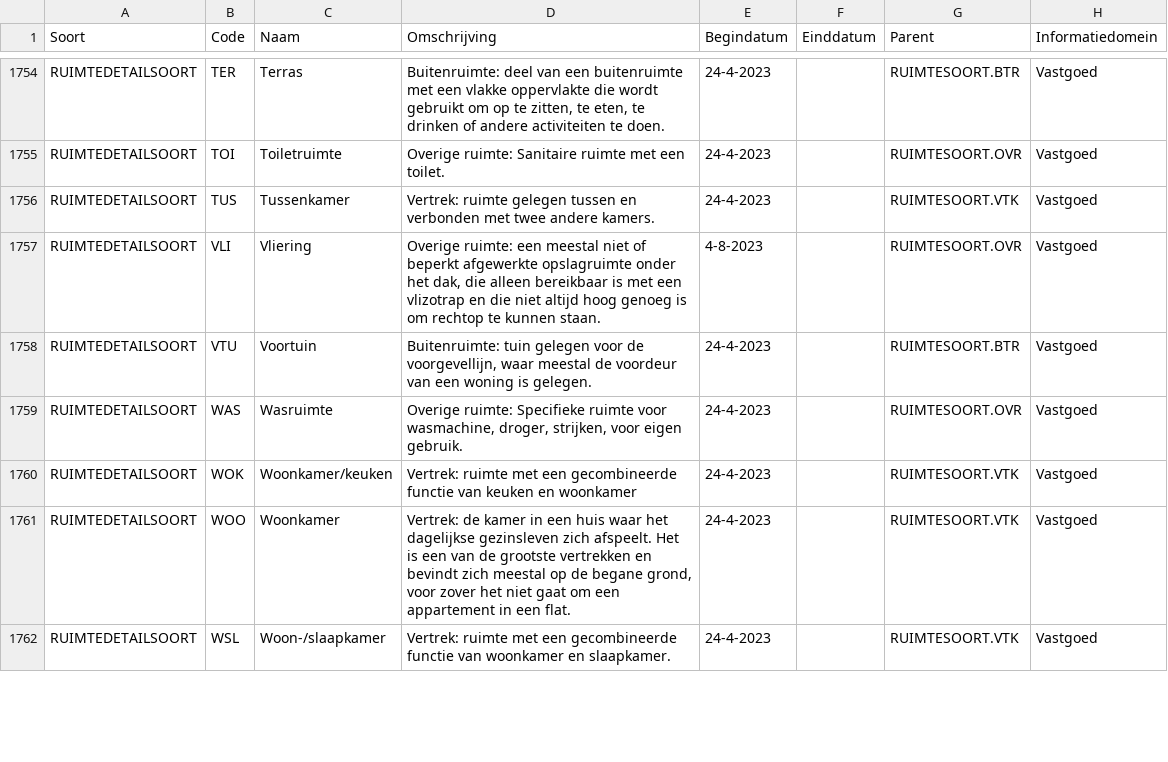
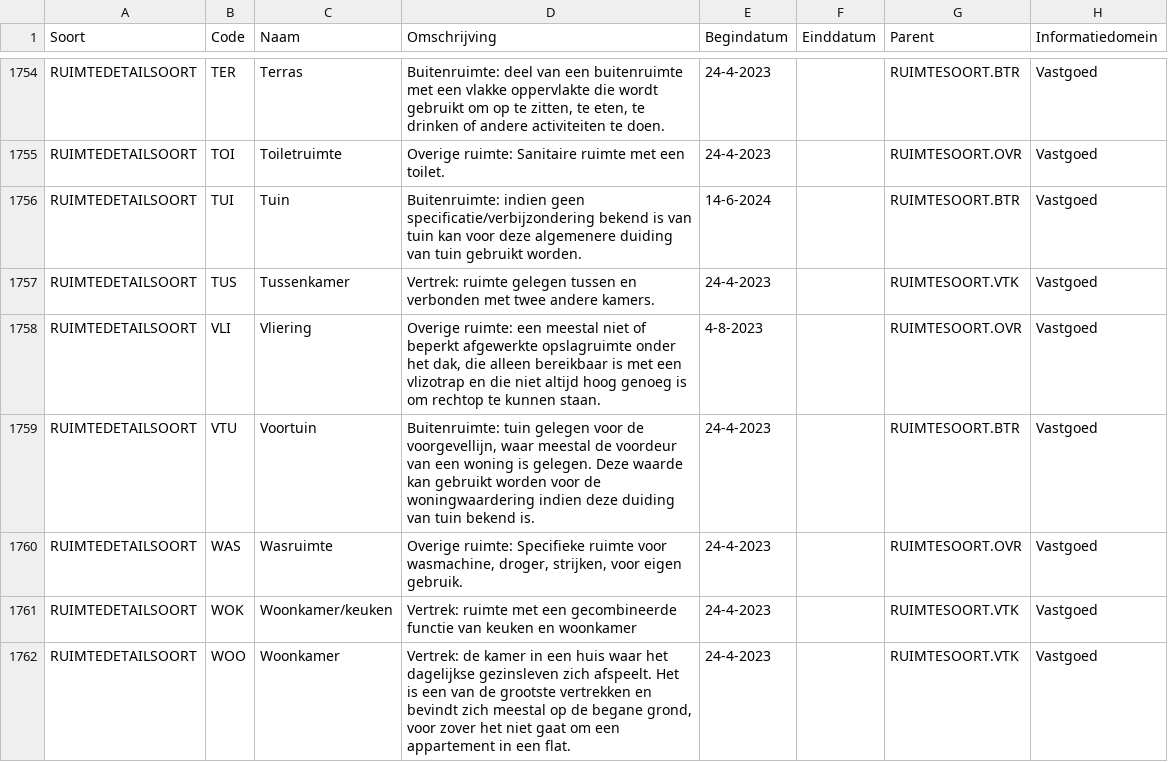
Before and after one commit to Aedes-datastandaarden/vera-referentiedata, a CSV file: Referentiedata.csv, drawn as a sheet; only a part is shown, gaps mark what is left out; the shorter side is filled out with more unchanged rows; the diff covers the shown part only.

Commit message:
Update referentiedata met tuin en nieuwe omschrijvingen

```diff
--- a/Referentiedata.csv
+++ b/Referentiedata.csv
@@ -1755,5 +1755,6 @@ RUIMTEDETAILSOORT;TER;Terras;Buitenruimte: deel van een buitenruimte met een vla
 RUIMTEDETAILSOORT;TOI;Toiletruimte;Overige ruimte: Sanitaire ruimte met een toilet.;24-4-2023;;RUIMTESOORT.OVR;Vastgoed
+RUIMTEDETAILSOORT;TUI;Tuin;Buitenruimte: indien geen specificatie/verbijzondering bekend is van tuin kan voor deze algemenere duiding van tuin gebruikt worden.;14-6-2024;;RUIMTESOORT.BTR;Vastgoed
 RUIMTEDETAILSOORT;TUS;Tussenkamer;Vertrek: ruimte gelegen tussen en verbonden met twee andere kamers.;24-4-2023;;RUIMTESOORT.VTK;Vastgoed
 RUIMTEDETAILSOORT;VLI;Vliering;Overige ruimte: een meestal niet of beperkt afgewerkte opslagruimte onder het dak, die alleen bereikbaar is met een vlizotrap en die niet altijd hoog genoeg is om rechtop te kunnen staan.;4-8-2023;;RUIMTESOORT.OVR;Vastgoed
-RUIMTEDETAILSOORT;VTU;Voortuin;Buitenruimte: tuin gelegen voor de voorgevellijn, waar meestal de voordeur van een woning is gelegen.;24-4-2023;;RUIMTESOORT.BTR;Vastgoed
+RUIMTEDETAILSOORT;VTU;Voortuin;Buitenruimte: tuin gelegen voor de voorgevellijn, waar meestal de voordeur van een woning is gelegen. Deze waarde kan gebruikt worden voor de woningwaardering indien deze duiding van tuin bekend is.;24-4-2023;;RUIMTESOORT.BTR;Vastgoed
 RUIMTEDETAILSOORT;WAS;Wasruimte;Overige ruimte: Specifieke ruimte voor wasmachine, droger, strijken, voor eigen gebruik.;24-4-2023;;RUIMTESOORT.OVR;Vastgoed
```
Also changed, not shown: 3 edited cells elsewhere in this file.
